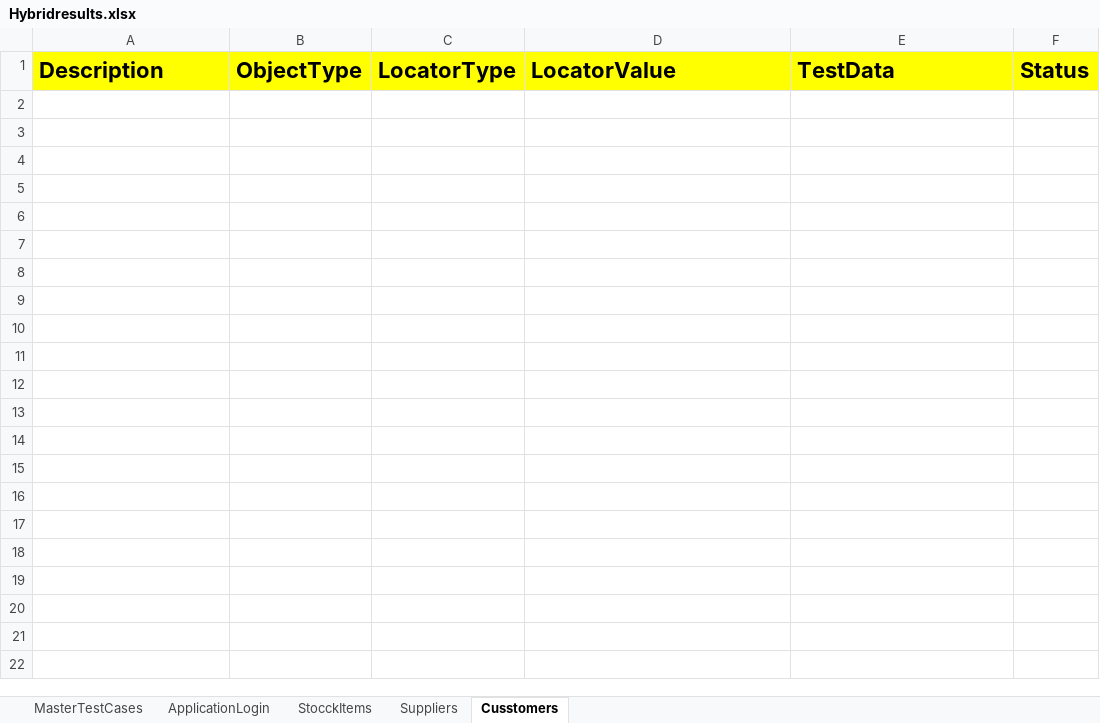
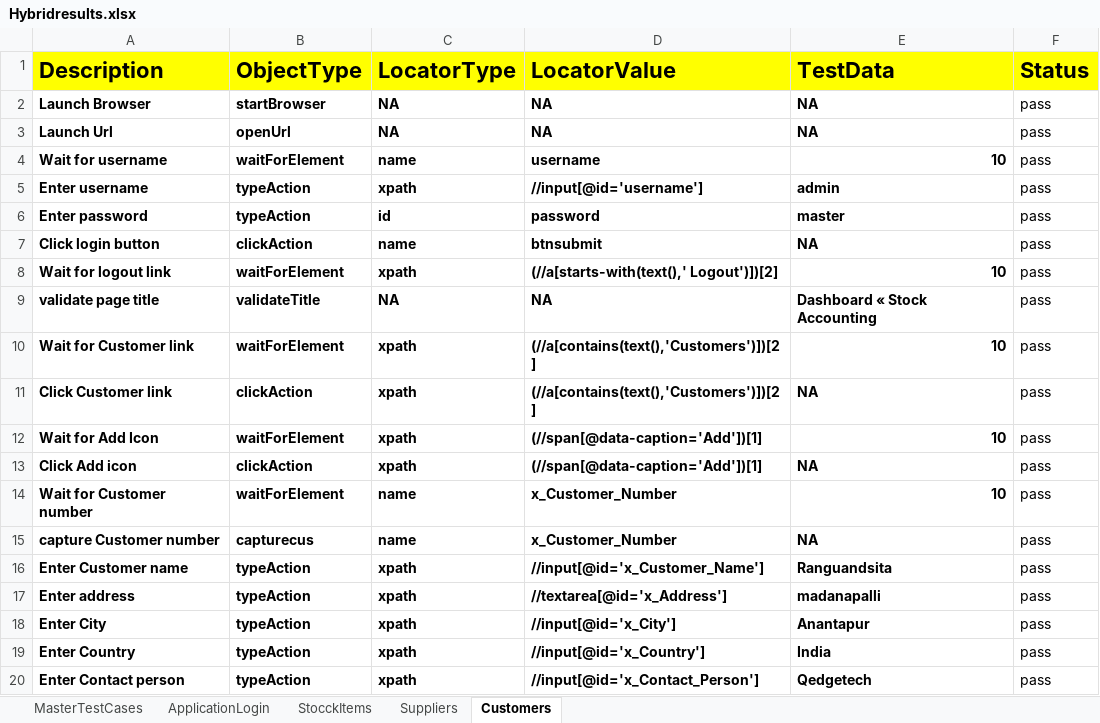
Before and after one commit to swathi2627/HybridERP, an Excel workbook: Fileoutput/Hybridresults.xlsx, sheet Customers, drawn as a sheet; only a part is shown; values as stored, in another font and other column widths than the file's, no borders; the diff covers the shown part only; the diff names each change by its address in the sheet, - before the commit and + after, or states it on an @@ line.

```diff
--- a/Fileoutput/Hybridresults.xlsx (sheet Customers)
+++ b/Fileoutput/Hybridresults.xlsx (sheet Customers)
-sheet tab: Cusstomers
+sheet tab: Customers
+row 2: Launch Browser | startBrowser | NA | NA | NA | pass
+row 3: Launch Url | openUrl | NA | NA | NA | pass
+row 4: Wait for username | waitForElement | name | username | 10 | pass
+row 5: Enter username | typeAction | xpath | //input[@id='username'] | admin | pass
+row 6: Enter password | typeAction | id | password | master | pass
+row 7: Click login button | clickAction | name | btnsubmit | NA | pass
+row 8: Wait for logout link | waitForElement | xpath | (//a[starts-with(text(),' Logout')])[2] | 10 | pass
+row 9: validate page title | validateTitle | NA | NA | Dashboard « Stock Accounting | pass
+row 10: Wait for Customer link | waitForElement | xpath | (//a[contains(text(),'Customers')])[2] | 10 | pass
+row 11: Click Customer link | clickAction | xpath | (//a[contains(text(),'Customers')])[2] | NA | pass
+row 12: Wait for Add Icon | waitForElement | xpath | (//span[@data-caption='Add'])[1] | 10 | pass
+row 13: Click Add icon | clickAction | xpath | (//span[@data-caption='Add'])[1] | NA | pass
+row 14: Wait for Customer number | waitForElement | name | x_Customer_Number | 10 | pass
+row 15: capture Customer number | capturecus | name | x_Customer_Number | NA | pass
+row 16: Enter Customer name | typeAction | xpath | //input[@id='x_Customer_Name'] | Ranguandsita | pass
+row 17: Enter address | typeAction | xpath | //textarea[@id='x_Address'] | madanapalli | pass
+row 18: Enter City | typeAction | xpath | //input[@id='x_City'] | Anantapur | pass
+row 19: Enter Country | typeAction | xpath | //input[@id='x_Country'] | India | pass
+row 20: Enter Contact person | typeAction | xpath | //input[@id='x_Contact_Person'] | Qedgetech | pass
```
Also changed, not shown: 12 added rows elsewhere in this sheet, sheet Suppliers, sheet ApplicationLogin, sheet MasterTestCases, FileInput/Controller.xlsx, 5 other files.
